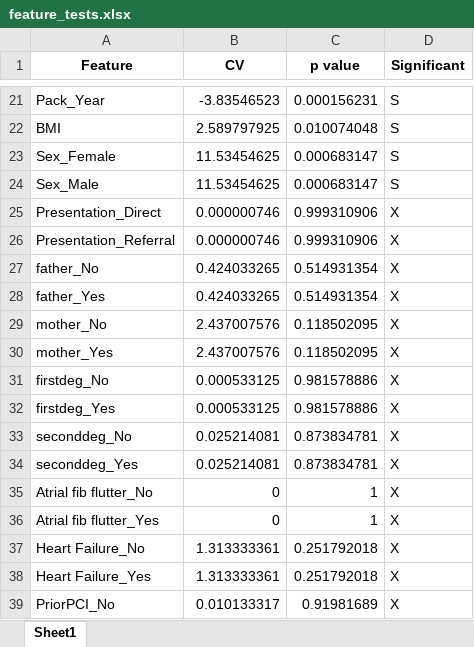
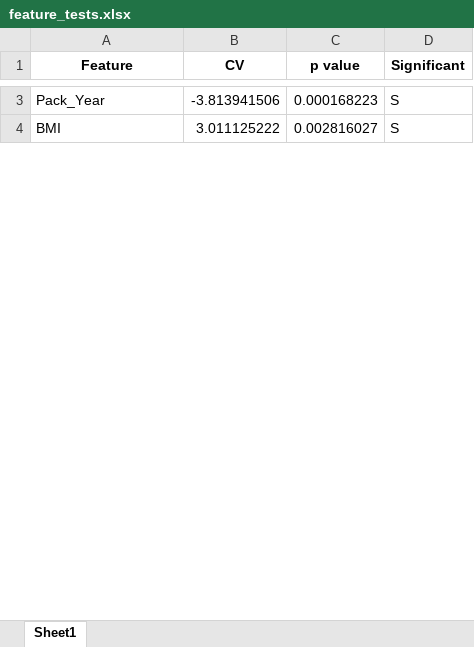
Before and after one commit to latentghost/Mortality-Prediction, an Excel workbook: feature_select/feature_tests.xlsx, sheet Sheet1, drawn as a sheet; only a part is shown, gaps mark what is left out; values as stored, in another font and other column widths than the file's, no borders; removed rows and columns are numbered as before the commit, all else as after; the diff covers the shown part only; the diff names each change by its address in the sheet, - before the commit and + after, or states it on an @@ line.

```diff
--- a/feature_select/feature_tests.xlsx (sheet Sheet1)
+++ b/feature_select/feature_tests.xlsx (sheet Sheet1)
-B3 (CV): -3.83546523
+B3 (CV): -3.813941506
-C3 (p value): 0.000156231
+C3 (p value): 0.000168223
-B4 (CV): 2.589797925
+B4 (CV): 3.011125222
-C4 (p value): 0.010074048
+C4 (p value): 0.002816027
-row 23: Sex_Female | 11.53454625 | 0.000683147 | S
-row 24: Sex_Male | 11.53454625 | 0.000683147 | S
-row 25: Presentation_Direct | 0.000000746 | 0.999310906 | X
-row 26: Presentation_Referral | 0.000000746 | 0.999310906 | X
-row 27: father_No | 0.424033265 | 0.514931354 | X
-row 28: father_Yes | 0.424033265 | 0.514931354 | X
-row 29: mother_No | 2.437007576 | 0.118502095 | X
-row 30: mother_Yes | 2.437007576 | 0.118502095 | X
-row 31: firstdeg_No | 0.000533125 | 0.981578886 | X
-row 32: firstdeg_Yes | 0.000533125 | 0.981578886 | X
-row 33: seconddeg_No | 0.025214081 | 0.873834781 | X
-row 34: seconddeg_Yes | 0.025214081 | 0.873834781 | X
-row 35: Atrial fib flutter_No | 0 | 1 | X
-row 36: Atrial fib flutter_Yes | 0 | 1 | X
-row 37: Heart Failure_No | 1.313333361 | 0.251792018 | X
-row 38: Heart Failure_Yes | 1.313333361 | 0.251792018 | X
-row 39: PriorPCI_No | 0.010133317 | 0.91981689 | X
```
Also changed, not shown: 10 added rows, 196 removed rows and 18 edited cells elsewhere in this sheet, 5 other files.
